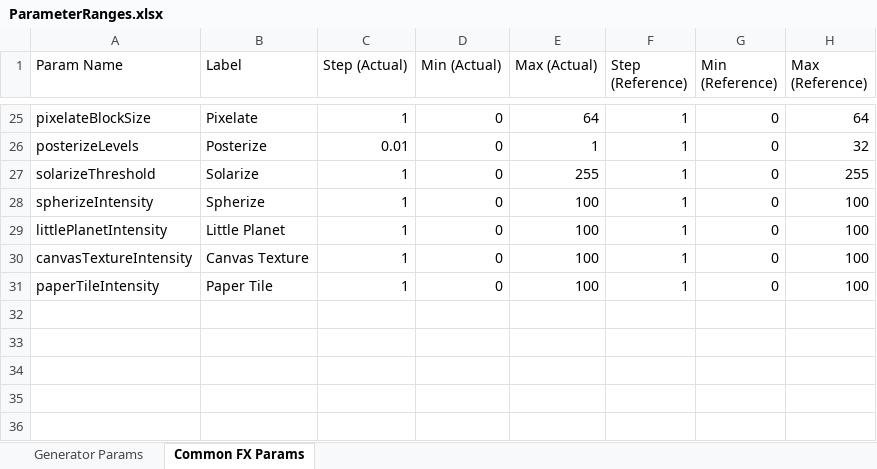
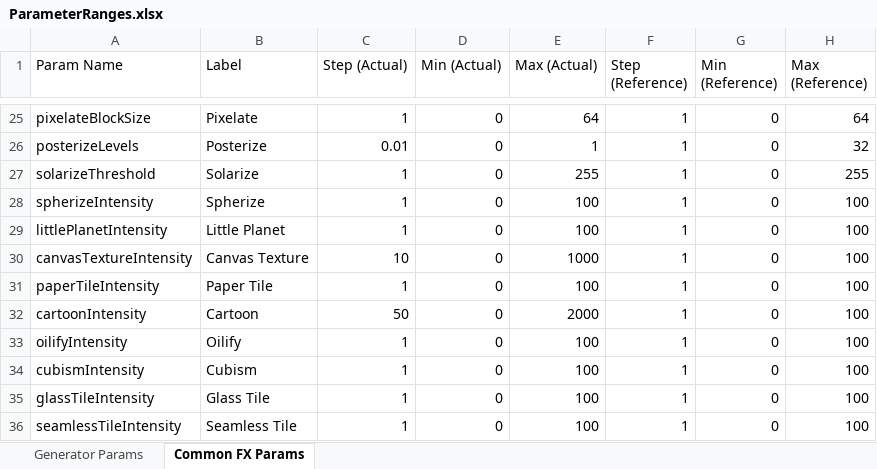
Before and after one commit to NobuoKiyota/MovieCreator, an Excel workbook: Excels/ParameterRanges.xlsx, sheet Common FX Params, drawn as a sheet; only a part is shown, gaps mark what is left out; values as stored, in another font and other column widths than the file's, no borders; the diff names each change by its address in the sheet, - before the commit and + after, or states it on an @@ line.

Commit message:
Add 8 more GIMP-style FX, fix an alpha-leak bug, and add preset auto-numbering
- Spherize/Little Planet: per-pixel radial/polar remap FX sharing the
  existing processAtLowRes downsample scaffold
- Cartoon: combines a box-blur denoise, posterize, and Sobel edge-darken
  into one pass (avoids tripling getImageData's fixed per-call cost)
- Oilify: neighborhood brightness-histogram "most common bucket" filter,
  reusing Median Blur's radius/downsample-ratio scaling strategy
- Cubism: cached per-canvas-size tile layout (regenerating every frame read
  as flicker), re-sampling color from a small downsampled buffer each frame
- Glass Tile: per-tile lens bulge (Spherize's trick, re-centered per cell)
  plus a faint seam highlight - unlike Cubism, this bends existing content
  rather than stamping flat tiles, so it still works on sparse/thin-line
  layers where Cubism's tiles mostly land on empty space and get skipped
- Seamless Tile: classic toroidal half-shift + a seam-band-only variable
  blur to soften the now-exposed edge mismatch, so a single frame reads as
  tileable
- Fix: Canvas Texture/Paper Tile were painting their overlay pattern across
  the ENTIRE canvas rect regardless of existing alpha - Canvas 2D blend
  modes composite alpha as srcA + dstA*(1-srcA), so even a fully transparent
  destination picked up the pattern's own alpha, reading as a translucent
  panel floating over empty space. Fixed by clipping the pattern's own alpha
  to the destination's existing alpha (via destination-in) before compositing
- All new stylize FX added to FX_PARAM_RANGES/fxConfigs/randomizer exclusion
  list/Parameter Ranges xlsx+JSON/paramDescriptions.js, matching the existing
  GIMP-FX wiring pattern
- Layer preset Save dialog now prefills "<base name><next number>" by
  scanning presets/ for the highest existing numbered file, instead of
  requiring the number to be typed by hand each time

```diff
--- a/Excels/ParameterRanges.xlsx (sheet Common FX Params)
+++ b/Excels/ParameterRanges.xlsx (sheet Common FX Params)
-C30 (Step (Actual)): 1
+C30 (Step (Actual)): 10
-E30 (Max (Actual)): 100
+E30 (Max (Actual)): 1000
+row 32: cartoonIntensity | Cartoon | 50 | 0 | 2000 | 1 | 0 | 100
+row 33: oilifyIntensity | Oilify | 1 | 0 | 100 | 1 | 0 | 100
+row 34: cubismIntensity | Cubism | 1 | 0 | 100 | 1 | 0 | 100
+row 35: glassTileIntensity | Glass Tile | 1 | 0 | 100 | 1 | 0 | 100
+row 36: seamlessTileIntensity | Seamless Tile | 1 | 0 | 100 | 1 | 0 | 100
```
Also changed, not shown: sheet Generator Params, 13 other files.
